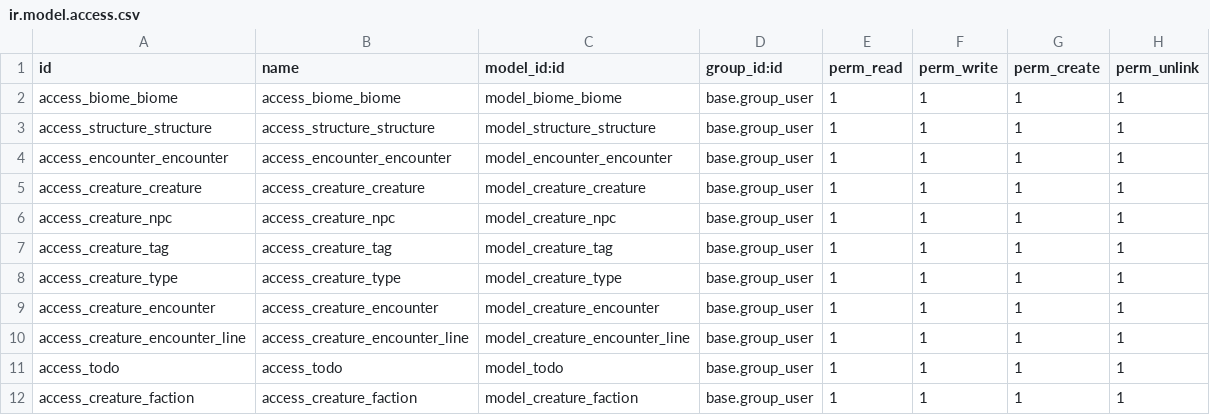
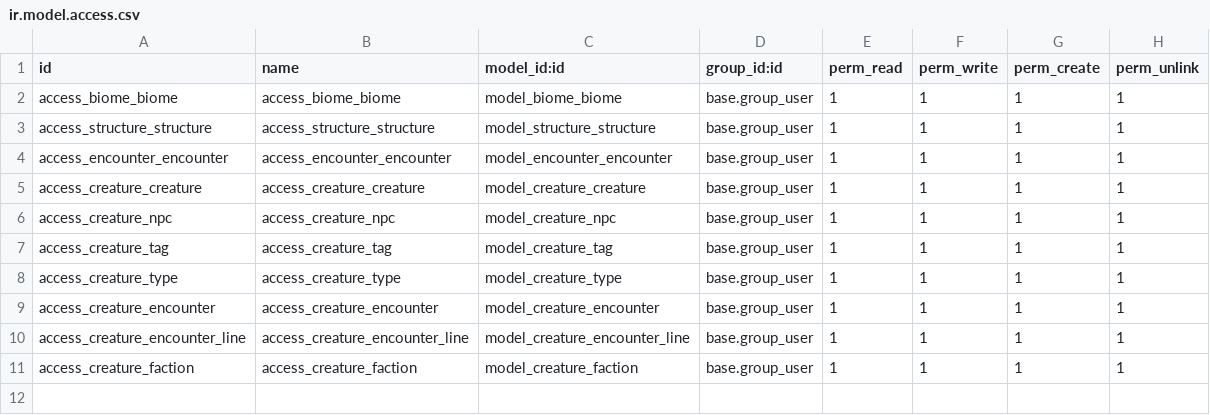
Before and after one commit to cyberfolk/odoo_ded, a CSV file: cf_hex_biome/security/ir.model.access.csv, drawn as a sheet.

Commit message:
[DEL] model todo

```diff
--- a/cf_hex_biome/security/ir.model.access.csv
+++ b/cf_hex_biome/security/ir.model.access.csv
@@ -10,3 +10,2 @@ access_creature_encounter,access_creature_encounter,model_creature_encounter,bas
 access_creature_encounter_line,access_creature_encounter_line,model_creature_encounter_line,base.group_user,1,1,1,1
-access_todo,access_todo,model_todo,base.group_user,1,1,1,1
 access_creature_faction,access_creature_faction,model_creature_faction,base.group_user,1,1,1,1
```
Also changed, not shown: 6 other files.
